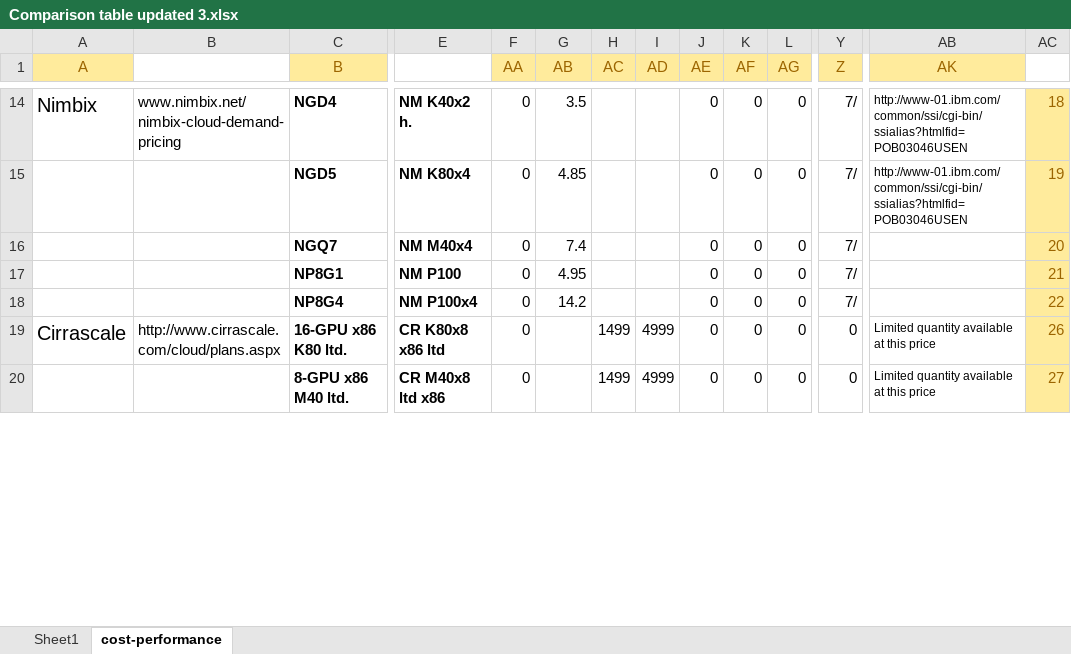
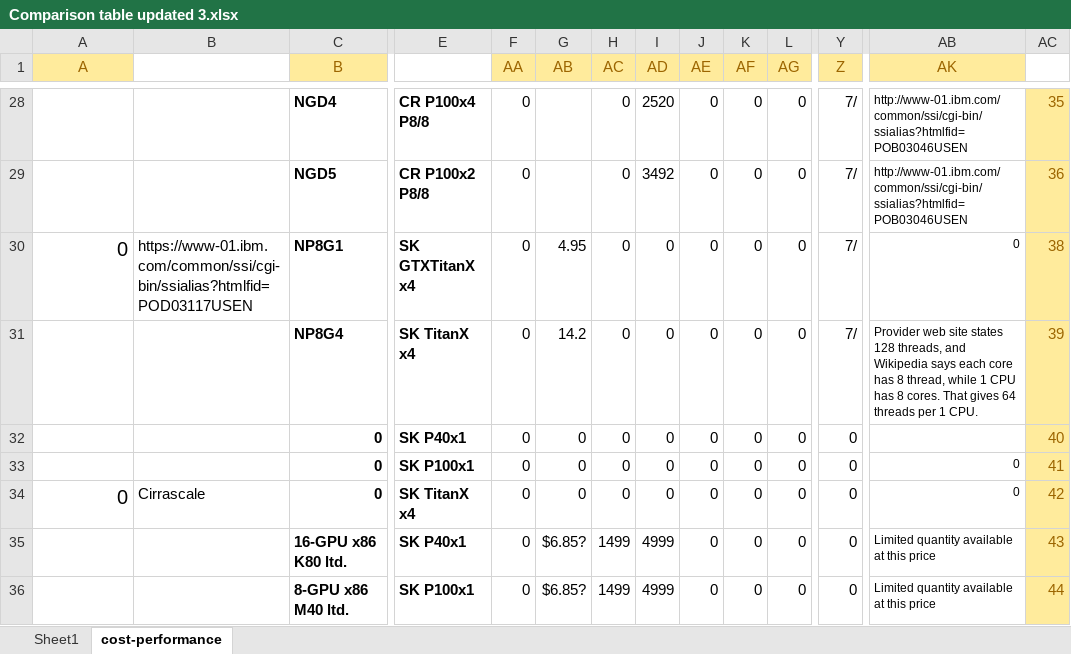
Before and after one commit to pyotr777/cloud_providers, an Excel workbook: Comparison table updated 3.xlsx, sheet cost-performance, drawn as a sheet; only a part is shown, gaps mark what is left out; values as stored, in another font and other column widths than the file's, no borders; conditional formats not drawn; removed rows and columns are numbered as before the commit, all else as after; rows hold the shown columns only; the diff covers the shown part only; the diff names each change by its address in the sheet, - before the commit and + after, or states it on an @@ line.

```diff
--- a/Comparison table updated 3.xlsx (sheet cost-performance)
+++ b/Comparison table updated 3.xlsx (sheet cost-performance)
-A28 (A): Nimbix
+A28 (A): (empty)
-B28: www.nimbix.net/nimbix-cloud-demand-pricing
+B28: (empty)
-E28: NM K40x2 h.
+E28: CR P100x4 P8/8
-G28 (AB): 3.5
+G28 (AB): (empty)
-H28:H29 (AC): (empty)
+H28:H29 (AC): 0
-I28 (AD): (empty)
+I28 (AD): 2520
-AC28: 18
+AC28: 35
-E29: NM K80x4
+E29: CR P100x2 P8/8
-G29 (AB): 4.85
+G29 (AB): (empty)
-I29 (AD): (empty)
+I29 (AD): 3492
-AC29: 19
+AC29: 36
-row 16:  |  | NGQ7 | NM M40x4 | 0 | 7.4 |  |  | 0 | 0 | 0 | 7/ |  | 20
-A30 (A): (empty)
+A30 (A): 0
-B30: (empty)
+B30: https://www-01.ibm.com/common/ssi/cgi-bin/ssialias?htmlfid=POD03117USEN
-E30: NM P100
+E30: SK GTXTitanX x4
-H30:H31 (AC): (empty)
+H30:H31 (AC): 0
-I30:I31 (AD): (empty)
+I30:I31 (AD): 0
-AB30 (AK): (empty)
+AB30 (AK): 0
-AC30: 21
+AC30: 38
-E31: NM P100x4
+E31: SK TitanX x4
-AB31 (AK): (empty)
+AB31 (AK): Provider web site states 128 threads, and Wikipedia says each core has 8 thread, while 1 CPU has 8 cores. That gives 64 threads per 1 CPU.
-AC31: 22
+AC31: 39
+row 32:  |  | 0 | SK P40x1 | 0 | 0 | 0 | 0 | 0 | 0 | 0 | 0 |  | 40
+row 33:  |  | 0 | SK P100x1 | 0 | 0 | 0 | 0 | 0 | 0 | 0 | 0 | 0 | 41
+row 34: 0 | Cirrascale | 0 | SK TitanX x4 | 0 | 0 | 0 | 0 | 0 | 0 | 0 | 0 | 0 | 42
-A35 (A): Cirrascale
+A35 (A): (empty)
-B35: http://www.cirrascale.com/cloud/plans.aspx
+B35: (empty)
-E35: CR K80x8 x86 ltd
+E35: SK P40x1
-G35:G36 (AB): (empty)
+G35:G36 (AB): $6.85?
-AC35: 26
+AC35: 43
-E36: CR M40x8 ltd x86
+E36: SK P100x1
-AC36: 27
+AC36: 44
```
Also changed, not shown: 21 added rows, 23 removed rows and 136 edited cells elsewhere in this sheet, sheet Sheet1, formulas that keep their value.
